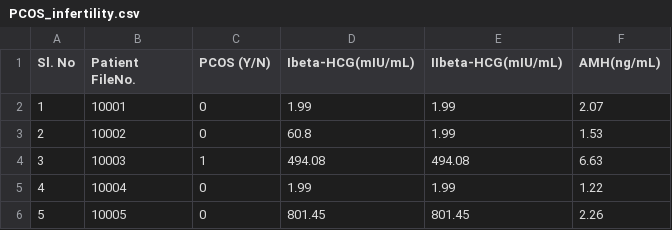
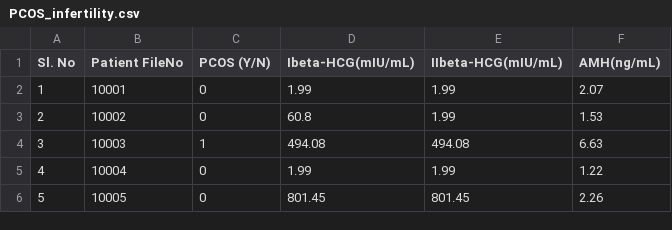
Before and after one commit to tina-m-dev/pcos, a CSV file: pcos_data/PCOS_infertility.csv, drawn as a sheet; only a part is shown.

Commit message:
Update PCOS_infertility.csv

```diff
--- a/pcos_data/PCOS_infertility.csv
+++ b/pcos_data/PCOS_infertility.csv
@@ -1,2 +1,2 @@
-Sl. No,Patient FileNo.,PCOS (Y/N),Ibeta-HCG(mIU/mL),IIbeta-HCG(mIU/mL),AMH(ng/mL)
+Sl. No,Patient FileNo,PCOS (Y/N),Ibeta-HCG(mIU/mL),IIbeta-HCG(mIU/mL),AMH(ng/mL)
 1,10001,0,1.99,1.99,2.07
```
